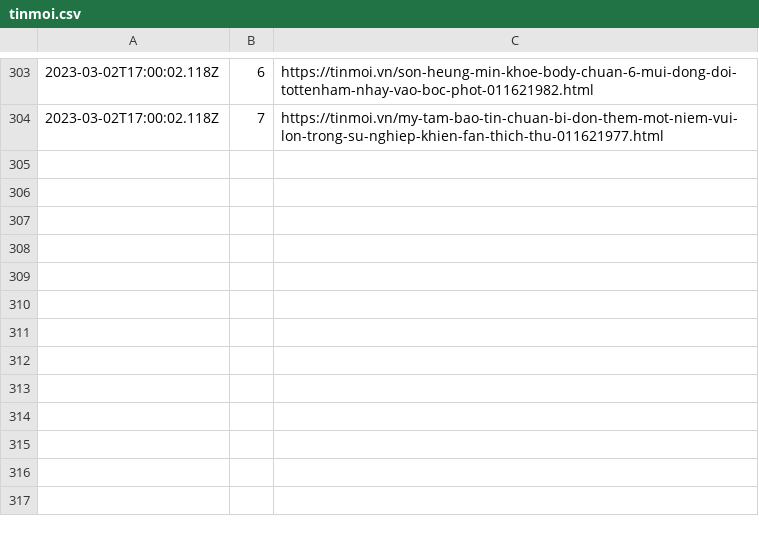
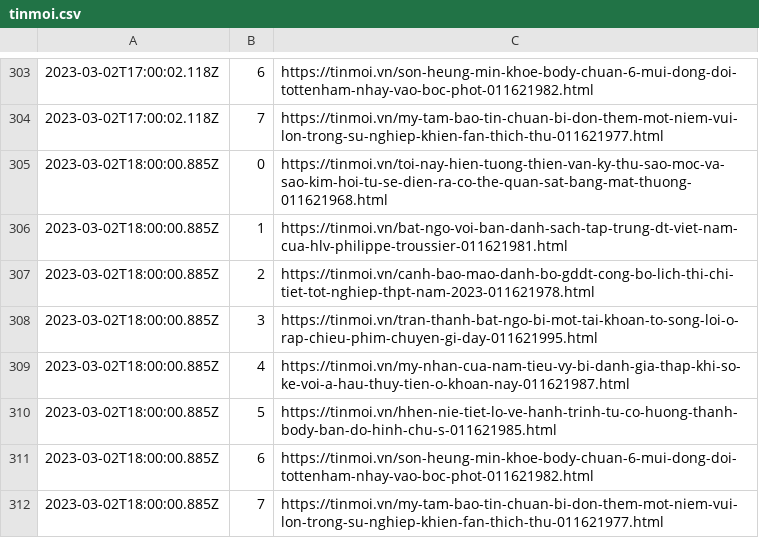
Before and after one commit to Actable-AI/public-datasets, a CSV file: tinmoi.csv, drawn as a sheet; only a part is shown, gaps mark what is left out.

Commit message:
Add new logs

```diff
--- a/tinmoi.csv
+++ b/tinmoi.csv
@@ -304 +304,9 @@
 2023-03-02T17:00:02.118Z,7,https://tinmoi.vn/my-tam-bao-tin-chuan-bi-don-them-mot-niem-vui-lon-trong-su-nghiep-khien-fan-thich-thu-011621977.html
+2023-03-02T18:00:00.885Z,0,https://tinmoi.vn/toi-nay-hien-tuong-thien-van-ky-thu-sao-moc-va-sao-kim-hoi-tu-se-dien-ra-co-the-quan-sat-bang-mat-thuong-011621968.html
+2023-03-02T18:00:00.885Z,1,https://tinmoi.vn/bat-ngo-voi-ban-danh-sach-tap-trung-dt-viet-nam-cua-hlv-philippe-troussier-011621981.html
+2023-03-02T18:00:00.885Z,2,https://tinmoi.vn/canh-bao-mao-danh-bo-gddt-cong-bo-lich-thi-chi-tiet-tot-nghiep-thpt-nam-2023-011621978.html
+2023-03-02T18:00:00.885Z,3,https://tinmoi.vn/tran-thanh-bat-ngo-bi-mot-tai-khoan-to-song-loi-o-rap-chieu-phim-chuyen-gi-day-011621995.html
+2023-03-02T18:00:00.885Z,4,https://tinmoi.vn/my-nhan-cua-nam-tieu-vy-bi-danh-gia-thap-khi-so-ke-voi-a-hau-thuy-tien-o-khoan-nay-011621987.html
+2023-03-02T18:00:00.885Z,5,https://tinmoi.vn/hhen-nie-tiet-lo-ve-hanh-trinh-tu-co-huong-thanh-body-ban-do-hinh-chu-s-011621985.html
+2023-03-02T18:00:00.885Z,6,https://tinmoi.vn/son-heung-min-khoe-body-chuan-6-mui-dong-doi-tottenham-nhay-vao-boc-phot-011621982.html
+2023-03-02T18:00:00.885Z,7,https://tinmoi.vn/my-tam-bao-tin-chuan-bi-don-them-mot-niem-vui-lon-trong-su-nghiep-khien-fan-thich-thu-011621977.html
```
